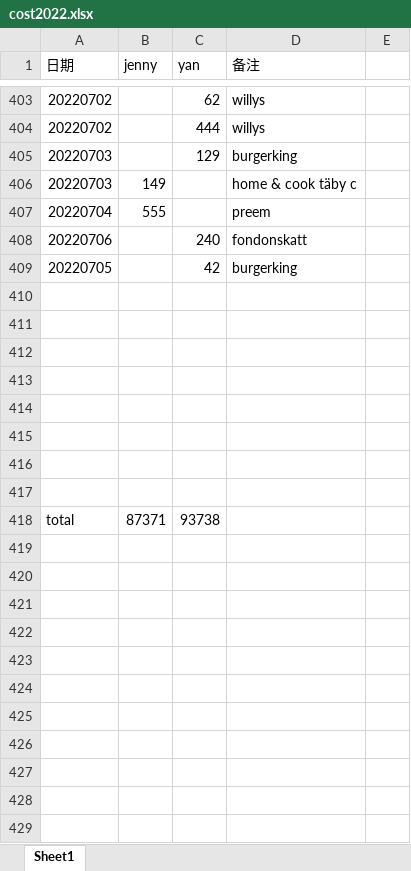
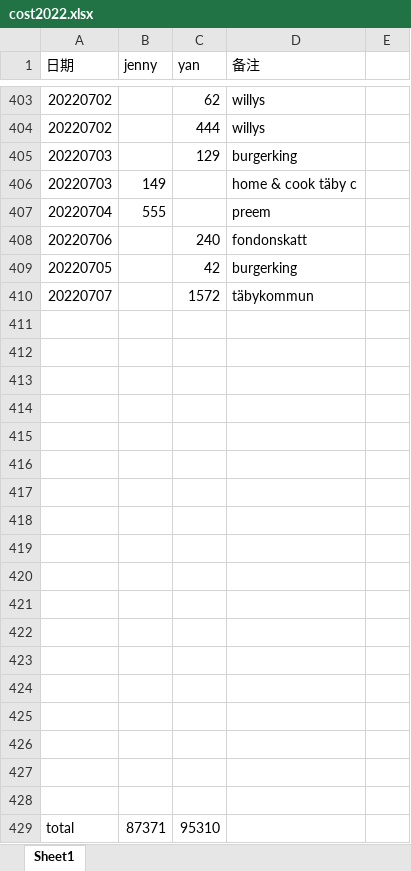
Before and after one commit to yanhuanwang/cost2022, an Excel workbook: cost2022.xlsx, sheet Sheet1, drawn as a sheet; only a part is shown, gaps mark what is left out; values as stored, in another font and other column widths than the file's, no borders; addresses are those after the commit; the diff names each change by its address in the sheet, - before the commit and + after, or states it on an @@ line.

Commit message:
20220707

```diff
--- a/cost2022.xlsx (sheet Sheet1)
+++ b/cost2022.xlsx (sheet Sheet1)
+row 410: 20220707 |  | 1572 | täbykommun
+row 419: (empty)
+row 420: (empty)
+row 421: (empty)
+row 422: (empty)
+row 423: (empty)
+row 424: (empty)
+row 425: (empty)
+row 426: (empty)
+row 427: (empty)
+row 428: (empty)
-C429 (yan): 93738
+C429 (yan): 95310
```
Also changed, not shown: formulas that keep their value.
